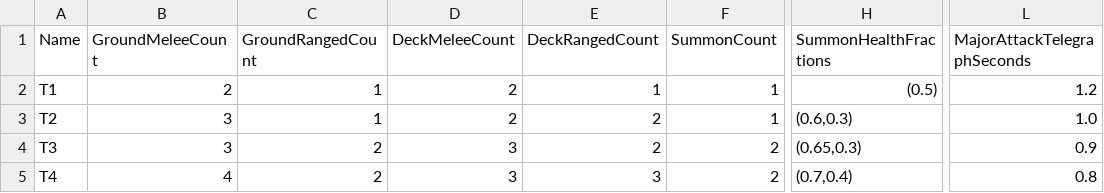
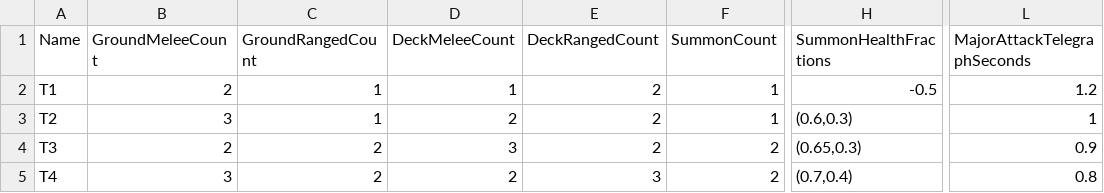
Before and after one commit to Jinsoo3812/ArtisticSW2026, a CSV file: DataTable/EnemyEncounterBalance.csv, drawn as a sheet; only a part is shown, gaps mark what is left out; the diff names each change by its address in the sheet, - before the commit and + after, or states it on an @@ line.

```diff
--- a/DataTable/EnemyEncounterBalance.csv
+++ b/DataTable/EnemyEncounterBalance.csv
-D2 (DeckMeleeCount): 2
+D2 (DeckMeleeCount): 1
-E2 (DeckRangedCount): 1
+E2 (DeckRangedCount): 2
-H2 (SummonHealthFractions): (0.5)
+H2 (SummonHealthFractions): -0.5
-L3 (MajorAttackTelegraphSeconds): 1.0
+L3 (MajorAttackTelegraphSeconds): 1
-B4 (GroundMeleeCount): 3
+B4 (GroundMeleeCount): 2
-B5 (GroundMeleeCount): 4
+B5 (GroundMeleeCount): 3
-D5 (DeckMeleeCount): 3
+D5 (DeckMeleeCount): 2
```
Also changed, not shown: 20 other files.
